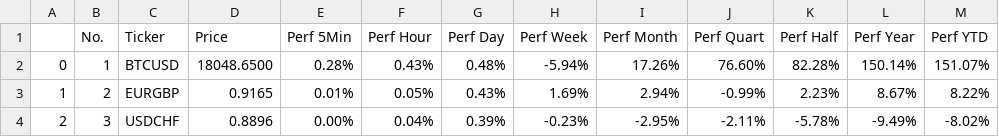
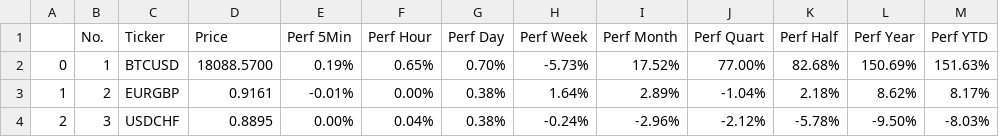
Before and after one commit to MillanUka/Forex-Scraping, a CSV file: data.csv, drawn as a sheet; only a part is shown; the diff covers the shown part only.

```diff
--- a/data.csv
+++ b/data.csv
@@ -1,4 +1,4 @@
 ,No.,Ticker,Price,Perf 5Min,Perf Hour,Perf Day,Perf Week,Perf Month,Perf Quart,Perf Half,Perf Year,Perf YTD
-0,1,BTCUSD,18048.6500,0.28%,0.43%,0.48%,-5.94%,17.26%,76.60%,82.28%,150.14%,151.07%
-1,2,EURGBP,0.9165,0.01%,0.05%,0.43%,1.69%,2.94%,-0.99%,2.23%,8.67%,8.22%
-2,3,USDCHF,0.8896,0.00%,0.04%,0.39%,-0.23%,-2.95%,-2.11%,-5.78%,-9.49%,-8.02%
+0,1,BTCUSD,18088.5700,0.19%,0.65%,0.70%,-5.73%,17.52%,77.00%,82.68%,150.69%,151.63%
+1,2,EURGBP,0.9161,-0.01%,0.00%,0.38%,1.64%,2.89%,-1.04%,2.18%,8.62%,8.17%
+2,3,USDCHF,0.8895,0.00%,0.04%,0.38%,-0.24%,-2.96%,-2.12%,-5.78%,-9.50%,-8.03%
```
Also changed, not shown: 59 edited cells elsewhere in this file, 3 other files.
